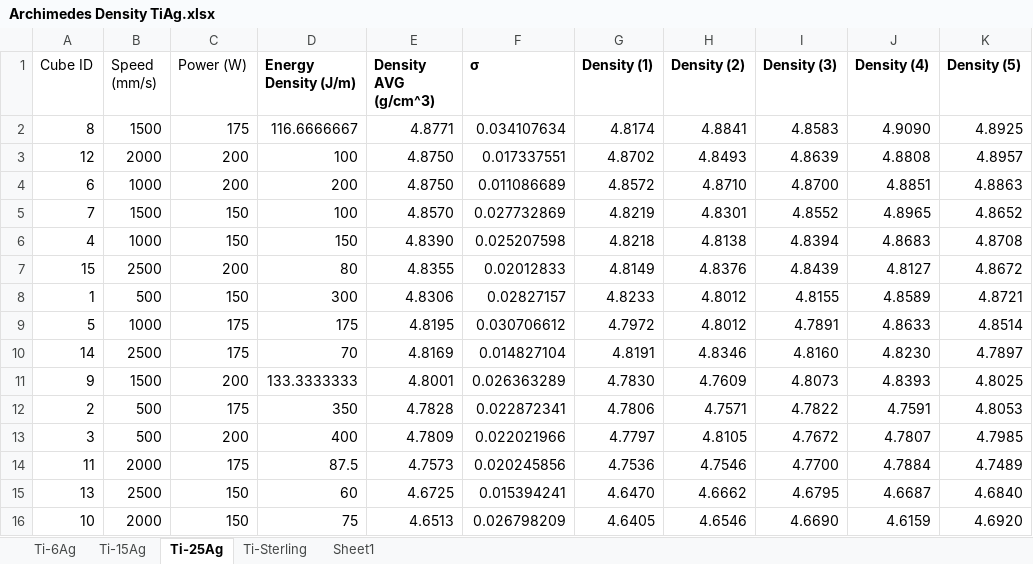
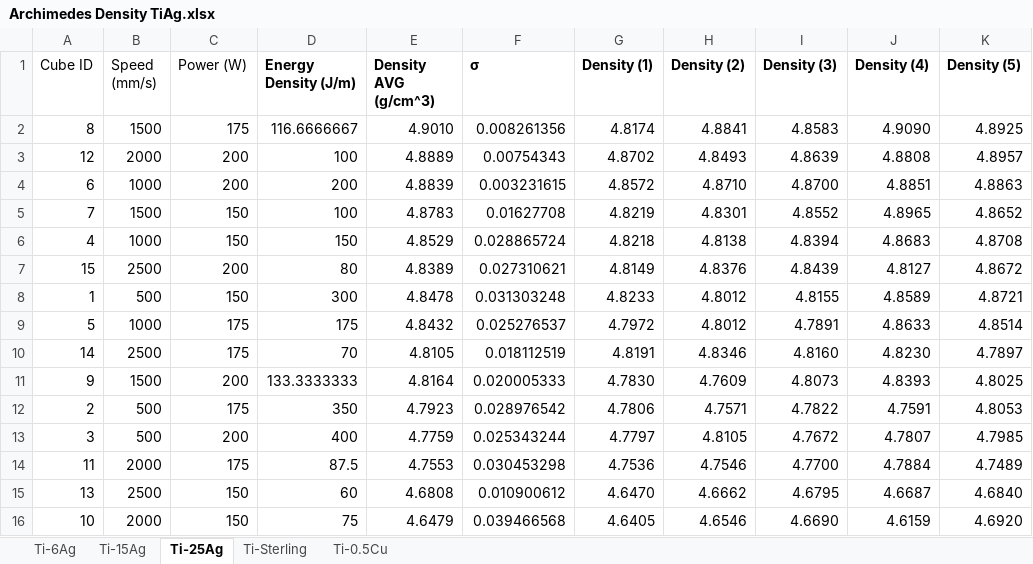
Before and after one commit to Obbaron/ampm-analysis, an Excel workbook: etc/Archimedes Density TiAg.xlsx, sheet Ti-25Ag, drawn as a sheet; only a part is shown; values as stored, in another font and other column widths than the file's, no borders; charts and pictures not drawn; the diff names each change by its address in the sheet, - before the commit and + after, or states it on an @@ line.

```diff
--- a/etc/Archimedes Density TiAg.xlsx (sheet Ti-25Ag)
+++ b/etc/Archimedes Density TiAg.xlsx (sheet Ti-25Ag)
-sheet tab: Sheet1
+sheet tab: Ti-0.5Cu
-E2 (Density AVG (g/cm^3)): 4.8771
+E2 (Density AVG (g/cm^3)): 4.9010
-F2 (σ): 0.034107634
+F2 (σ): 0.008261356
-E3 (Density AVG (g/cm^3)): 4.8750
+E3 (Density AVG (g/cm^3)): 4.8889
-F3 (σ): 0.017337551
+F3 (σ): 0.00754343
-E4 (Density AVG (g/cm^3)): 4.8750
+E4 (Density AVG (g/cm^3)): 4.8839
-F4 (σ): 0.011086689
+F4 (σ): 0.003231615
-E5 (Density AVG (g/cm^3)): 4.8570
+E5 (Density AVG (g/cm^3)): 4.8783
-F5 (σ): 0.027732869
+F5 (σ): 0.01627708
-E6 (Density AVG (g/cm^3)): 4.8390
+E6 (Density AVG (g/cm^3)): 4.8529
-F6 (σ): 0.025207598
+F6 (σ): 0.028865724
-E7 (Density AVG (g/cm^3)): 4.8355
+E7 (Density AVG (g/cm^3)): 4.8389
-F7 (σ): 0.02012833
+F7 (σ): 0.027310621
-E8 (Density AVG (g/cm^3)): 4.8306
+E8 (Density AVG (g/cm^3)): 4.8478
-F8 (σ): 0.02827157
+F8 (σ): 0.031303248
-E9 (Density AVG (g/cm^3)): 4.8195
+E9 (Density AVG (g/cm^3)): 4.8432
-F9 (σ): 0.030706612
+F9 (σ): 0.025276537
-E10 (Density AVG (g/cm^3)): 4.8169
+E10 (Density AVG (g/cm^3)): 4.8105
-F10 (σ): 0.014827104
+F10 (σ): 0.018112519
-E11 (Density AVG (g/cm^3)): 4.8001
+E11 (Density AVG (g/cm^3)): 4.8164
-F11 (σ): 0.026363289
+F11 (σ): 0.020005333
-E12 (Density AVG (g/cm^3)): 4.7828
+E12 (Density AVG (g/cm^3)): 4.7923
-F12 (σ): 0.022872341
+F12 (σ): 0.028976542
-E13 (Density AVG (g/cm^3)): 4.7809
+E13 (Density AVG (g/cm^3)): 4.7759
-F13 (σ): 0.022021966
+F13 (σ): 0.025343244
-E14 (Density AVG (g/cm^3)): 4.7573
+E14 (Density AVG (g/cm^3)): 4.7553
-F14 (σ): 0.020245856
+F14 (σ): 0.030453298
-E15 (Density AVG (g/cm^3)): 4.6725
+E15 (Density AVG (g/cm^3)): 4.6808
-F15 (σ): 0.015394241
+F15 (σ): 0.010900612
-E16 (Density AVG (g/cm^3)): 4.6513
+E16 (Density AVG (g/cm^3)): 4.6479
-F16 (σ): 0.026798209
+F16 (σ): 0.039466568
```
Also changed, not shown: sheet Ti-0.5Cu, sheet Ti-Sterling, charts or pictures, 3 other files.
